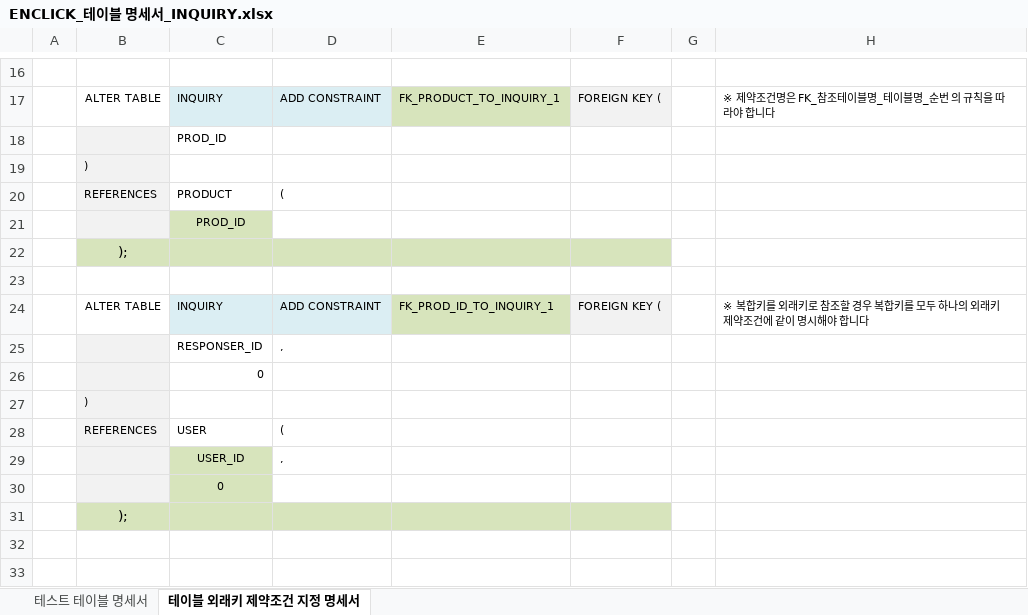
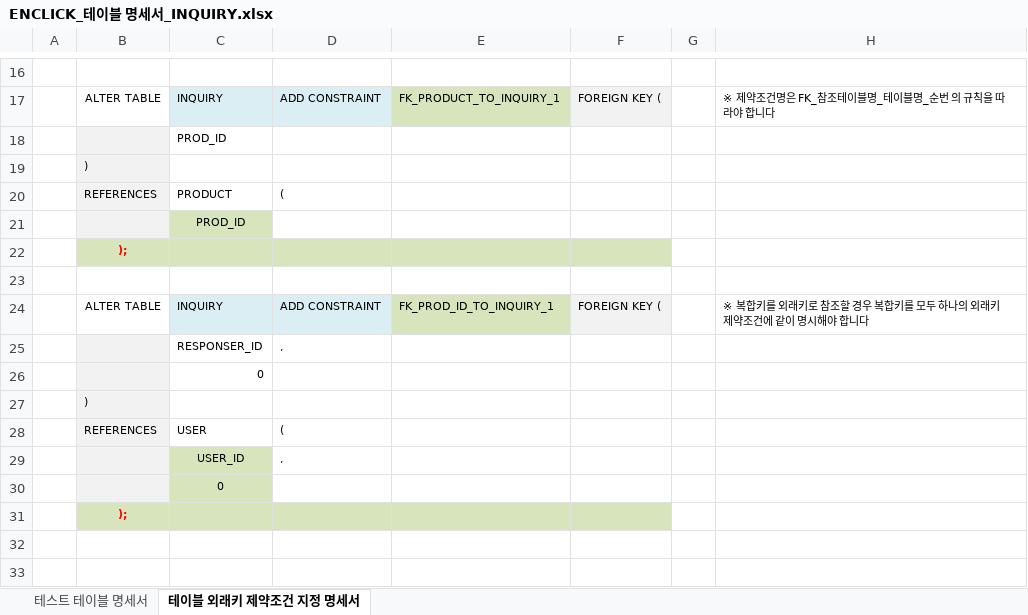
Before and after one commit to TurtleSwitch/EnClick-DOCU, an Excel workbook: DB Specification/ENCLICK_테이블 명세서_INQUIRY.xlsx, sheet 테이블 외래키 제약조건 지정 명세서, drawn as a sheet; only a part is shown, gaps mark what is left out; values as stored, in another font and other column widths than the file's, no borders; the diff names each change by its address in the sheet, - before the commit and + after, or states it on an @@ line.

```diff
--- a/DB Specification/ENCLICK_테이블 명세서_INQUIRY.xlsx (sheet 테이블 외래키 제약조건 지정 명세서)
+++ b/DB Specification/ENCLICK_테이블 명세서_INQUIRY.xlsx (sheet 테이블 외래키 제약조건 지정 명세서)
@@ B22 bold: off → on, text colour: black → #FF0000, text size: smaller @@
@@ B31 bold: off → on, text colour: black → #FF0000, text size: smaller @@
```
Also changed, not shown: sheet 테스트 테이블 명세서, DB Specification/ENCLICK_테이블 명세서_OPTION.xlsx, DB Specification/ENCLICK_테이블 명세서_OPTION_DETA.xlsx, 6 other files.
